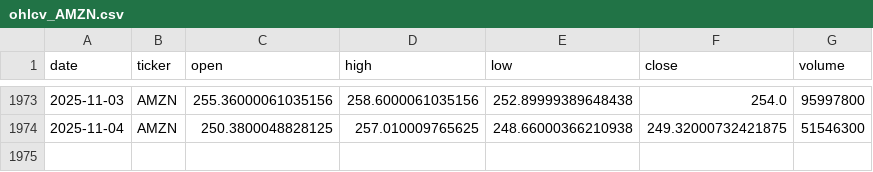
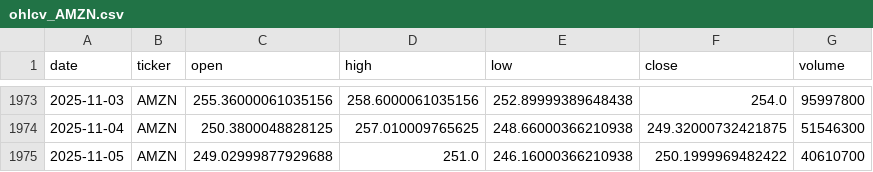
Before and after one commit to rosaliemassein/ML-Stock-Prediction, a CSV file: cs229-sentiment-vs-tech-starter/data/raw/ohlcv_AMZN.csv, drawn as a sheet; only a part is shown, gaps mark what is left out; the diff names each change by its address in the sheet, - before the commit and + after, or states it on an @@ line.

```diff
--- a/cs229-sentiment-vs-tech-starter/data/raw/ohlcv_AMZN.csv
+++ b/cs229-sentiment-vs-tech-starter/data/raw/ohlcv_AMZN.csv
+row 1975: 2025-11-05 | AMZN | 249.02999877929688 | 251.0 | 246.16000366210938 | 250.1999969482422 | 40610700
```
Also changed, not shown: cs229-sentiment-vs-tech-starter/data/raw/ohlcv_AMD.csv, cs229-sentiment-vs-tech-starter/data/raw/ohlcv_META.csv, 24 other files.
